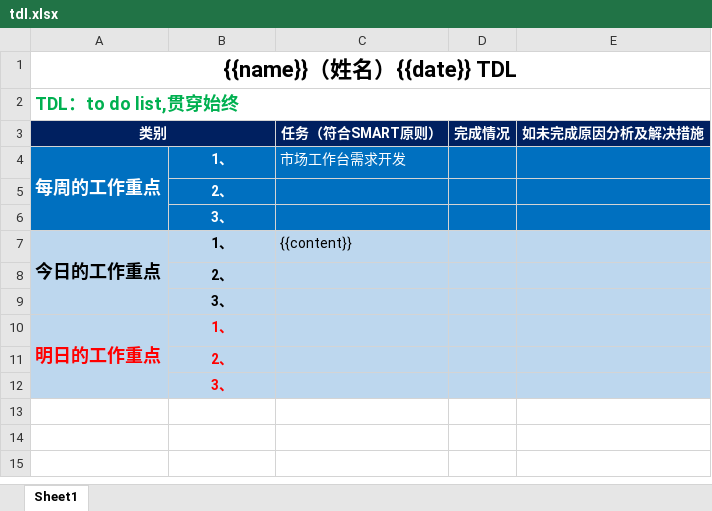
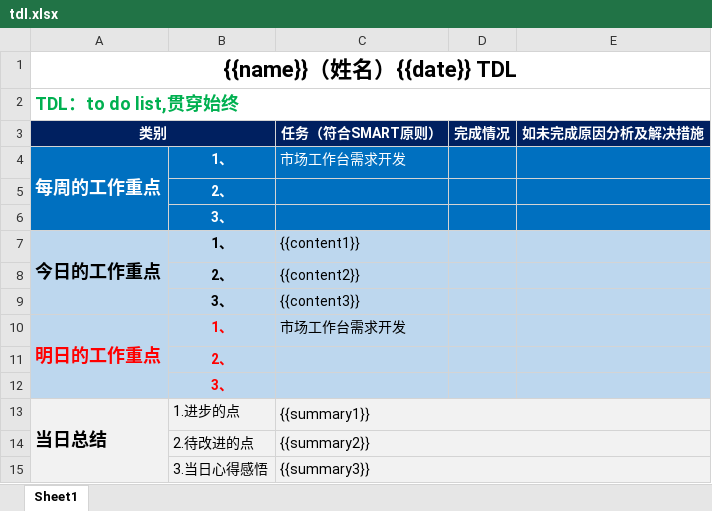
Before and after one commit to xuxingan/jira_filler, an Excel workbook: tdl/tdl.xlsx, sheet Sheet1, drawn as a sheet; values as stored, in another font and other column widths than the file's, no borders; removed rows and columns are numbered as before the commit, all else as after; the diff names each change by its address in the sheet, - before the commit and + after, or states it on an @@ line.

```diff
--- a/tdl/tdl.xlsx (sheet Sheet1)
+++ b/tdl/tdl.xlsx (sheet Sheet1)
-A7:A9 merged
+A7:A9 merged
-C7 (任务（符合SMART原则）): {{content}}
+C7 (任务（符合SMART原则）): {{content1}}
+row 8:  | 2、 | {{content2}}
+row 9:  | 3、 | {{content3}}
+row 10: 明日的工作重点 | 1、 | 市场工作台需求开发
-B11:B12 text colour: black
+B11:B12 text colour: #FF0000
-row 10: 明日的工作重点 | 1、
-row 11:  | 2、
-row 12:  | 3、
+row 13: 当日总结 | 1.进步的点 | {{summary1}}
+row 14:  | 2.待改进的点 | {{summary2}}
+row 15:  | 3.当日心得感悟 | {{summary3}}
```
Also changed, not shown: 3 other files.
